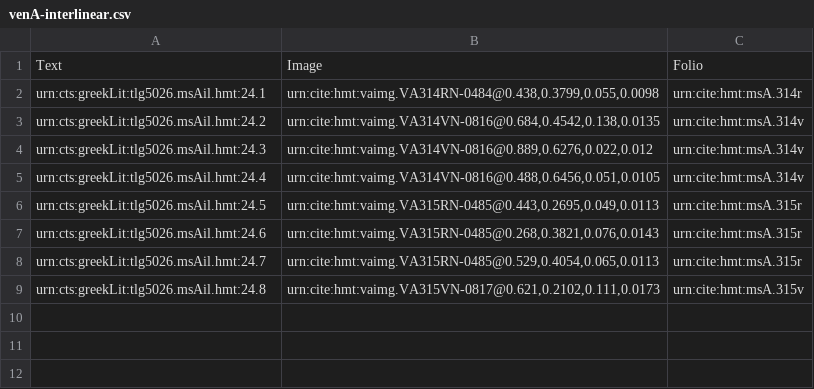
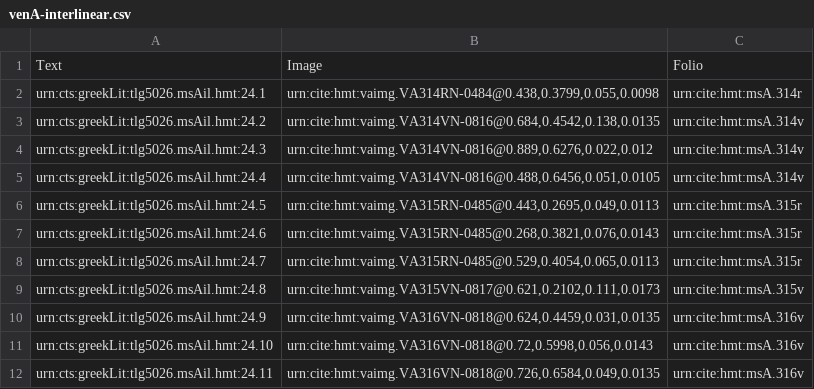
Before and after one commit to hmteditors/il24-all, a CSV file: collections/venA-interlinear.csv, drawn as a sheet.

Commit message:
Update venA-interlinear.csv

```diff
--- a/collections/venA-interlinear.csv
+++ b/collections/venA-interlinear.csv
@@ -9 +9,4 @@ urn:cts:greekLit:tlg5026.msAil.hmt:24.7,"urn:cite:hmt:vaimg.VA315RN-0485@0.529,0
 urn:cts:greekLit:tlg5026.msAil.hmt:24.8,"urn:cite:hmt:vaimg.VA315VN-0817@0.621,0.2102,0.111,0.0173",urn:cite:hmt:msA.315v
+urn:cts:greekLit:tlg5026.msAil.hmt:24.9,"urn:cite:hmt:vaimg.VA316VN-0818@0.624,0.4459,0.031,0.0135",urn:cite:hmt:msA.316v
+urn:cts:greekLit:tlg5026.msAil.hmt:24.10,"urn:cite:hmt:vaimg.VA316VN-0818@0.72,0.5998,0.056,0.0143",urn:cite:hmt:msA.316v
+urn:cts:greekLit:tlg5026.msAil.hmt:24.11,"urn:cite:hmt:vaimg.VA316VN-0818@0.726,0.6584,0.049,0.0135",urn:cite:hmt:msA.316v
```
